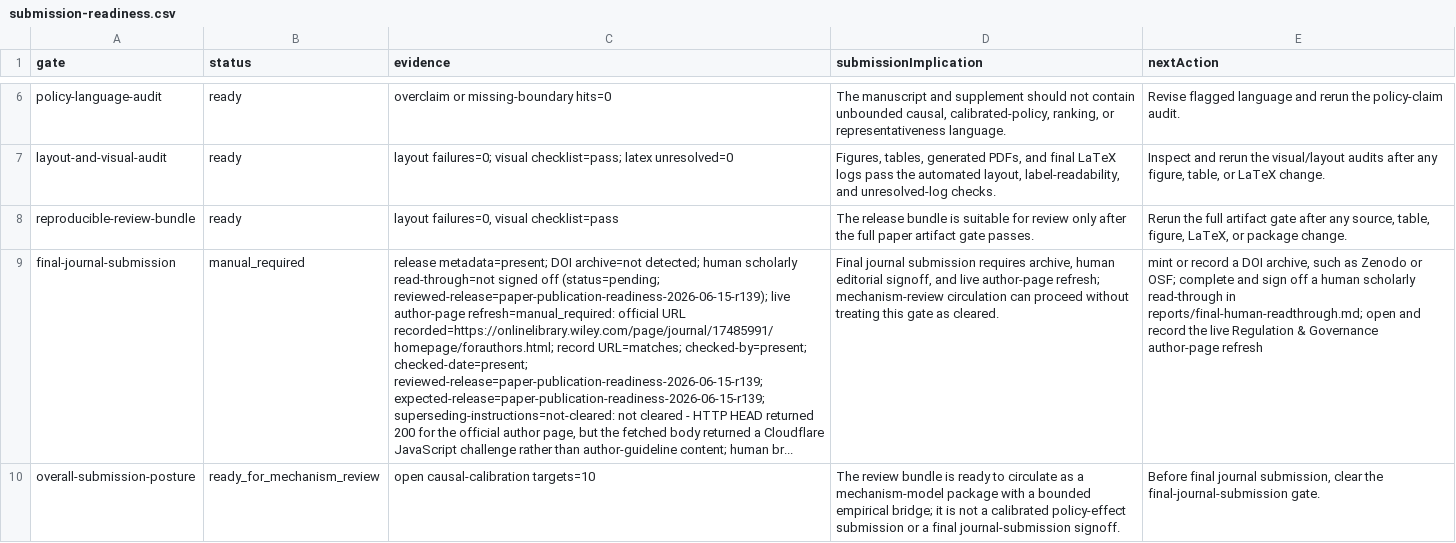
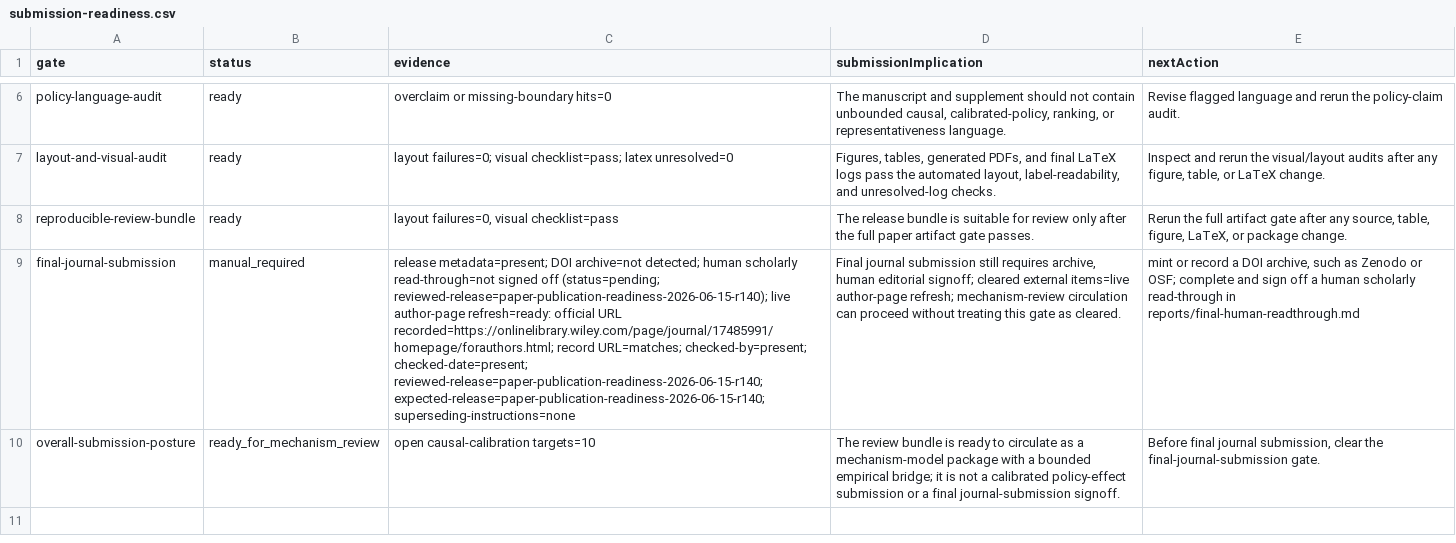
Before and after one commit to Jacoba1100254352/lobby-capture-simulator, a CSV file: reports/submission-readiness.csv, drawn as a sheet; only a part is shown, gaps mark what is left out; the diff names each change by its address in the sheet, - before the commit and + after, or states it on an @@ line.

Commit message:
Roll review bundle metadata to r140

```diff
--- a/reports/submission-readiness.csv
+++ b/reports/submission-readiness.csv
-C9 (evidence): …off (status=pending; reviewed-release=paper-publication-readiness-2026-06-15-r139); live author-page refresh=manual_required: official URL recorded=https://onlinelibrary.wiley.com/page/journal/17485991/homepage/forauthors.html; record URL=matches; checked-by=present; checked-date=present; reviewed-release=paper-publication-readiness-2026-06-15-r139; expected-release=paper-publication-readiness-2026-06-15-r139; superseding-instructions=not-cleared: not cleared - HTTP HEAD returned 200 for the official author page, but the fetched body returned a Cloudflare JavaScript challenge rather than author-guideline content; human br...
+C9 (evidence): …off (status=pending; reviewed-release=paper-publication-readiness-2026-06-15-r140); live author-page refresh=ready: official URL recorded=https://onlinelibrary.wiley.com/page/journal/17485991/homepage/forauthors.html; record URL=matches; checked-by=present; checked-date=present; reviewed-release=paper-publication-readiness-2026-06-15-r140; expected-release=paper-publication-readiness-2026-06-15-r140; superseding-instructions=none
-D9 (submissionImplication): …journal submission requires archive, human editorial signoff, and live author-page refresh;…
+D9 (submissionImplication): …journal submission still requires archive, human editorial signoff; cleared external items=live author-page refresh;…
-E9 (nextAction): …read-through in reports/final-human-readthrough.md; open and record the live Regulation & Governance author-page refresh
+E9 (nextAction): …read-through in reports/final-human-readthrough.md
```
Also changed, not shown: reports/archive-handoff-manifest.csv, reports/doi-deposit-readiness.csv, 22 other files.
